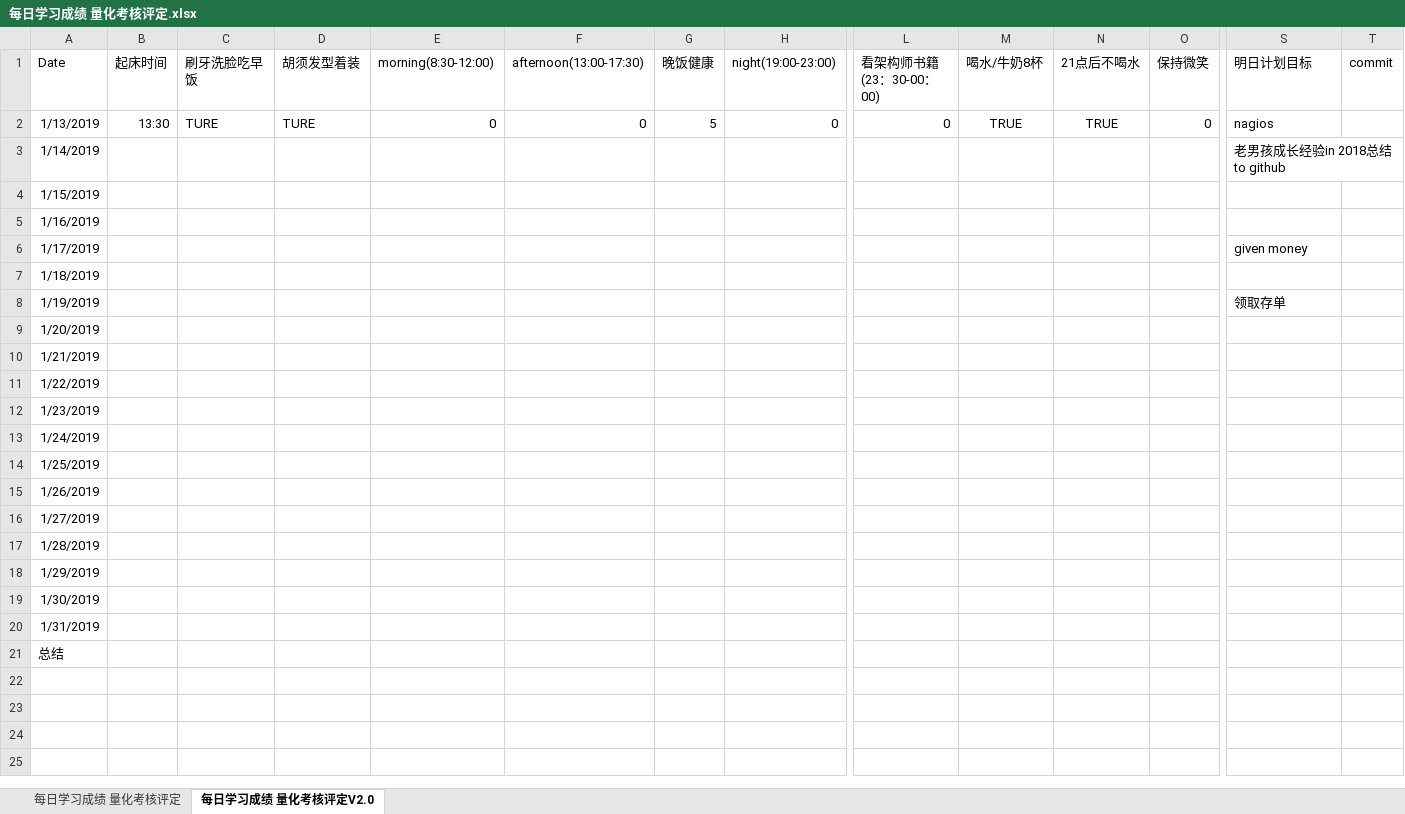
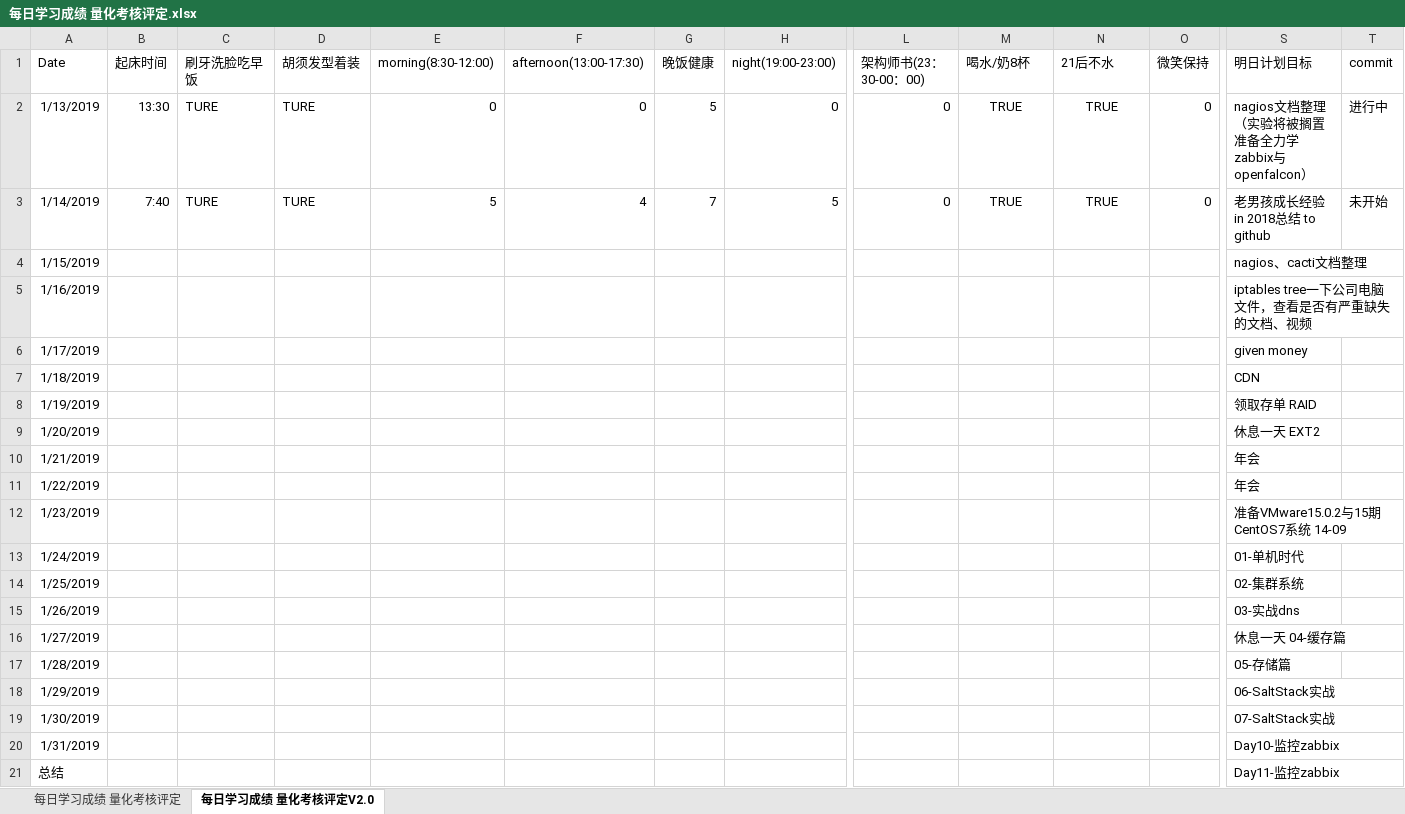
Before and after one commit to nbnbnborg/some_luckey, an Excel workbook: 做人做事奋斗成长经验/每日学习成绩 量化考核评定.xlsx, sheet 每日学习成绩 量化考核评定V2.0, drawn as a sheet; only a part is shown, gaps mark what is left out; values as stored, in another font and other column widths than the file's, no borders; the diff covers the shown part only; the diff names each change by its address in the sheet, - before the commit and + after, or states it on an @@ line.

Commit message:
Update 每日学习成绩 量化考核评定.xlsx

```diff
--- a/做人做事奋斗成长经验/每日学习成绩 量化考核评定.xlsx (sheet 每日学习成绩 量化考核评定V2.0)
+++ b/做人做事奋斗成长经验/每日学习成绩 量化考核评定.xlsx (sheet 每日学习成绩 量化考核评定V2.0)
-L1: 看架构师书籍(23：30-00：00)
+L1: 架构师书(23：30-00：00)
-M1: 喝水/牛奶8杯
+M1: 喝水/奶8杯
-N1: 21点后不喝水
+N1: 21后不水
-O1: 保持微笑
+O1: 微笑保持
-S2 (明日计划目标): nagios
+S2 (明日计划目标): nagios文档整理（实验将被搁置准备全力学zabbix与openfalcon）
-T2 (commit): (empty)
+T2 (commit): 进行中
-B3 (起床时间): (empty)
+B3 (起床时间): 7:40
-C3 (刷牙洗脸吃早饭): (empty)
+C3 (刷牙洗脸吃早饭): TURE
-D3 (胡须发型着装): (empty)
+D3 (胡须发型着装): TURE
-E3 (morning(8:30-12:00)): (empty)
+E3 (morning(8:30-12:00)): 5
-F3 (afternoon(13:00-17:30)): (empty)
+F3 (afternoon(13:00-17:30)): 4
-G3 (晚饭健康): (empty)
+G3 (晚饭健康): 7
-H3 (night(19:00-23:00)): (empty)
+H3 (night(19:00-23:00)): 5
-L3 (架构师书(23：30-00：00)): (empty)
+L3 (架构师书(23：30-00：00)): 0
-M3 (喝水/奶8杯): (empty)
+M3 (喝水/奶8杯): TRUE
-N3 (21后不水): (empty)
+N3 (21后不水): TRUE
-O3 (微笑保持): (empty)
+O3 (微笑保持): 0
-T3 (commit): (empty)
+T3 (commit): 未开始
-S4 (明日计划目标): (empty)
+S4 (明日计划目标): nagios、cacti文档整理
-S5 (明日计划目标): (empty)
+S5 (明日计划目标): iptables tree一下公司电脑文件，查看是否有严重缺失的文档、视频
-S7 (明日计划目标): (empty)
+S7 (明日计划目标): CDN
-S8 (明日计划目标): 领取存单
+S8 (明日计划目标): 领取存单 RAID
-S9 (明日计划目标): (empty)
+S9 (明日计划目标): 休息一天 EXT2
-S10:S11 (明日计划目标): (empty)
+S10:S11 (明日计划目标): 年会
-S12 (明日计划目标): (empty)
+S12 (明日计划目标): 准备VMware15.0.2与15期CentOS7系统 14-09
-S13 (明日计划目标): (empty)
+S13 (明日计划目标): 01-单机时代
-S14 (明日计划目标): (empty)
+S14 (明日计划目标): 02-集群系统
-S15 (明日计划目标): (empty)
+S15 (明日计划目标): 03-实战dns
-S16 (明日计划目标): (empty)
+S16 (明日计划目标): 休息一天 04-缓存篇
-S17 (明日计划目标): (empty)
+S17 (明日计划目标): 05-存储篇
-S18 (明日计划目标): (empty)
+S18 (明日计划目标): 06-SaltStack实战
-S19 (明日计划目标): (empty)
+S19 (明日计划目标): 07-SaltStack实战
-S20 (明日计划目标): (empty)
+S20 (明日计划目标): Day10-监控zabbix
-S21 (明日计划目标): (empty)
+S21 (明日计划目标): Day11-监控zabbix
```
Also changed, not shown: 35 added rows and 5 edited cells elsewhere in this sheet.
